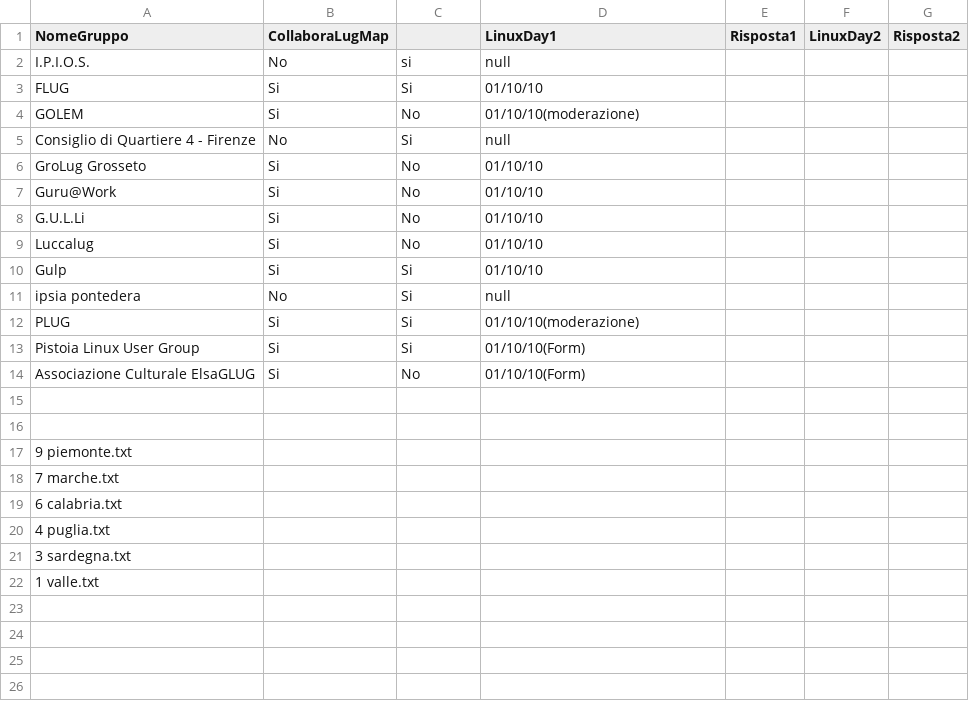
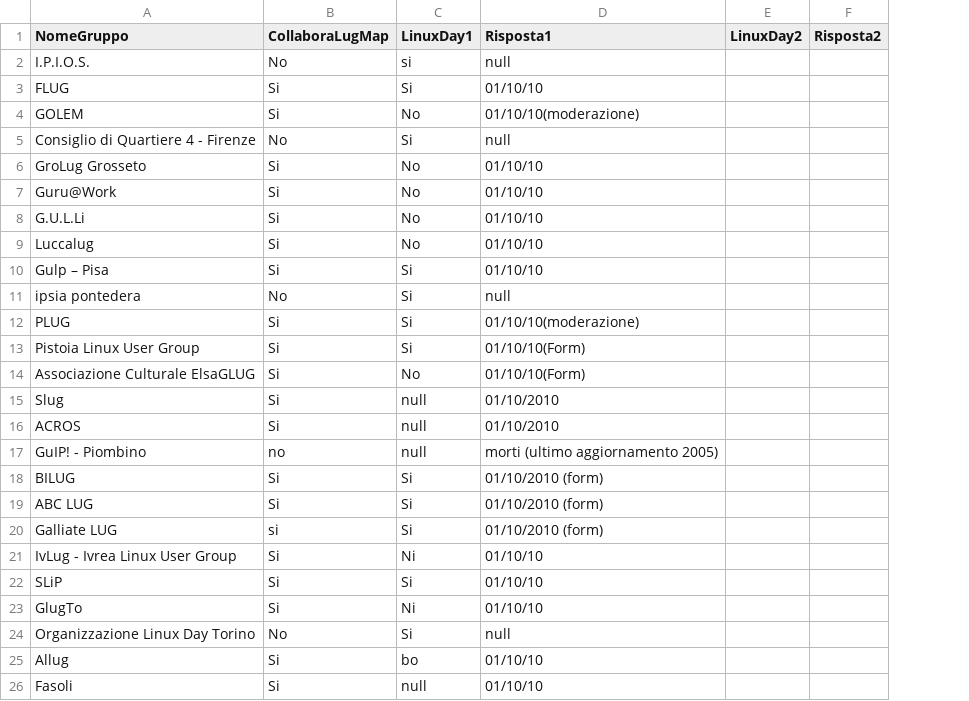
Before and after one commit to Gelma/LugMap, a CSV file: contrib/controllo_occhi.csv, drawn as a sheet; removed rows and columns are numbered as before the commit, all else as after; the diff names each change by its address in the sheet, - before the commit and + after, or states it on an @@ line.

Commit message:
contattati e controllati piemontesi

```diff
--- a/contrib/controllo_occhi.csv
+++ b/contrib/controllo_occhi.csv
-column E (Risposta1), empty
-C1: (empty)
+C1: LinuxDay1
-D1: LinuxDay1
+D1: Risposta1
-A10 (NomeGruppo): Gulp
+A10 (NomeGruppo): Gulp – Pisa
-row 15: (empty)
+row 15: Slug | Si | null | 01/10/2010
-row 16: (empty)
+row 16: ACROS | Si | null | 01/10/2010
-row 17: 9 piemonte.txt
-row 18: 7 marche.txt
-row 19: 6 calabria.txt
-row 20: 4 puglia.txt
-row 21: 3 sardegna.txt
-row 22: 1 valle.txt
+row 17: GuIP! - Piombino | no | null | morti (ultimo aggiornamento 2005)
+row 18: BILUG | Si | Si | 01/10/2010 (form)
+row 19: ABC LUG | Si | Si | 01/10/2010 (form)
+row 20: Galliate LUG | si | Si | 01/10/2010 (form)
+row 21: IvLug - Ivrea Linux User Group | Si | Ni | 01/10/10
+row 22: SLiP | Si | Si | 01/10/10
+row 23: GlugTo | Si | Ni | 01/10/10
+row 24: Organizzazione Linux Day Torino | No | Si | null
+row 25: Allug | Si | bo | 01/10/10
+row 26: Fasoli | Si | null | 01/10/10
```
